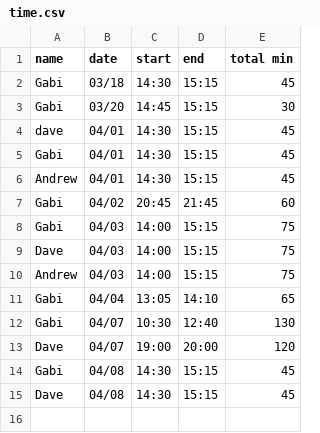
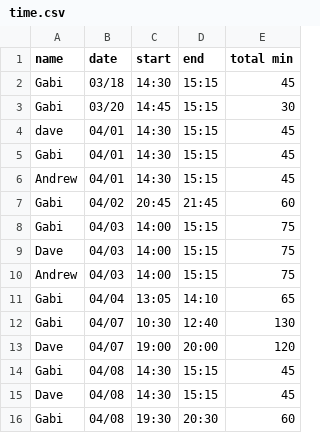
Before and after one commit to dvhar/robot, a CSV file: time.csv, drawn as a sheet.

Commit message:
Update time.csv

```diff
--- a/time.csv
+++ b/time.csv
@@ -15 +15,2 @@ Gabi,04/08,14:30,15:15,45
 Dave,04/08,14:30,15:15,45
+Gabi,04/08,19:30,20:30,60
```
